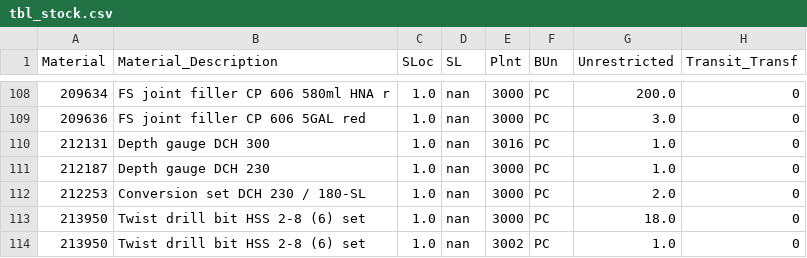
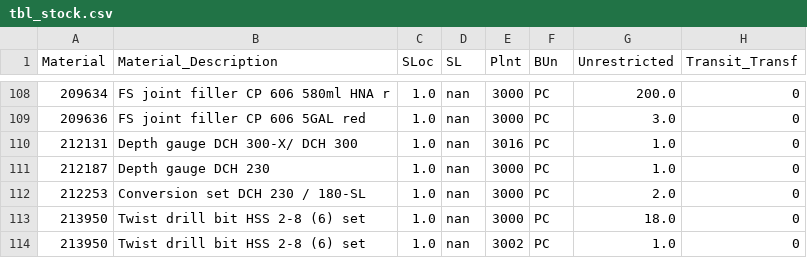
Before and after one commit to jasonssdev/etl-sap-gui, a CSV file: data/processed/tbl_stock.csv, drawn as a sheet; only a part is shown, gaps mark what is left out; the diff names each change by its address in the sheet, - before the commit and + after, or states it on an @@ line.

```diff
--- a/data/processed/tbl_stock.csv
+++ b/data/processed/tbl_stock.csv
-B110 (Material_Description): Depth gauge DCH 300
+B110 (Material_Description): Depth gauge DCH 300-X/ DCH 300
```
Also changed, not shown: 8 other files.
